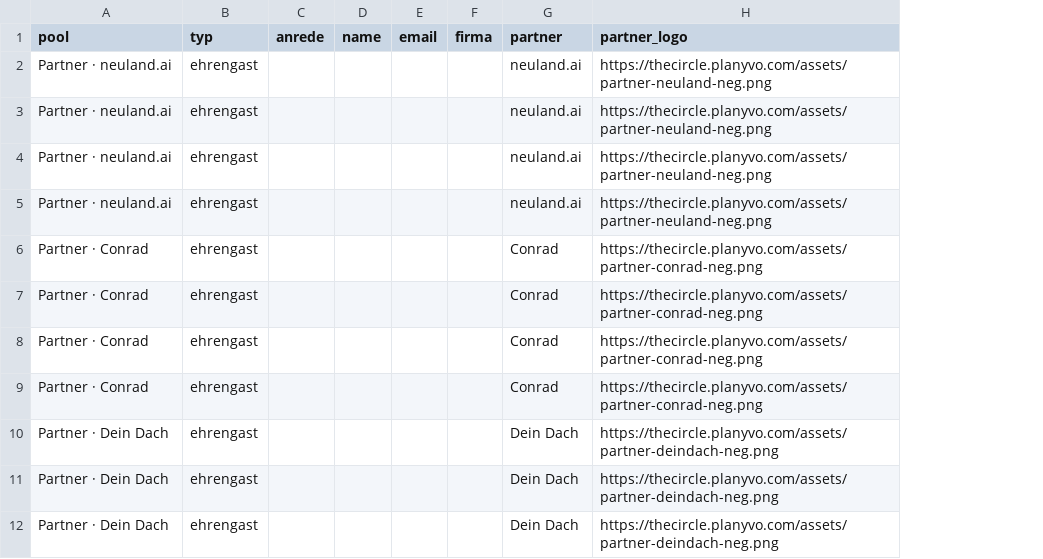
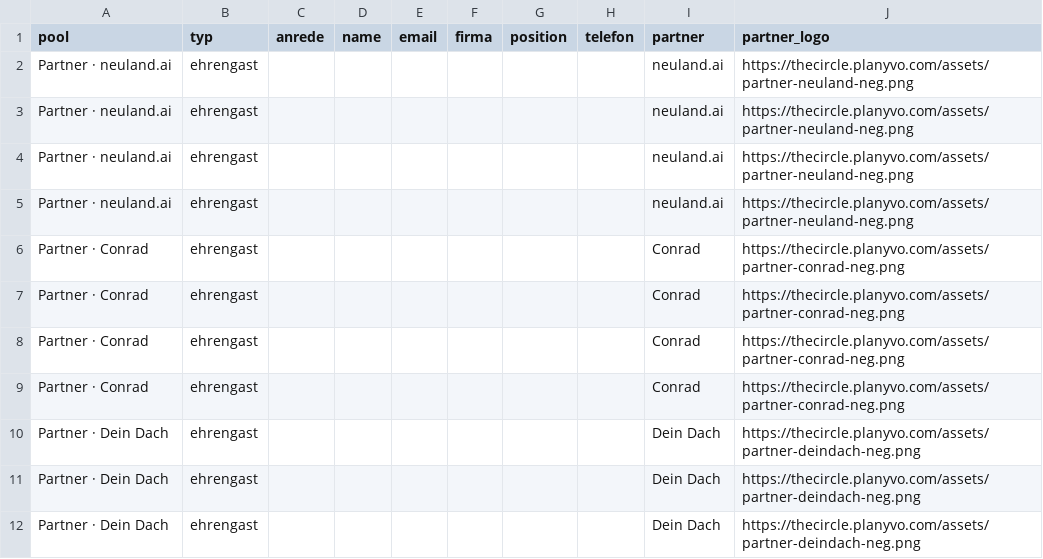
Before and after one commit to nicoleplanyvo/aeracircle, a CSV file: server/gaesteliste-partner-vorlage.csv, drawn as a sheet; only a part is shown; the diff names each change by its address in the sheet, - before the commit and + after, or states it on an @@ line.

```diff
--- a/server/gaesteliste-partner-vorlage.csv
+++ b/server/gaesteliste-partner-vorlage.csv
+column G (position), empty
+column H (telefon), empty
```
Also changed, not shown: server/gaesteliste-vorlage.csv, 1 other file.
